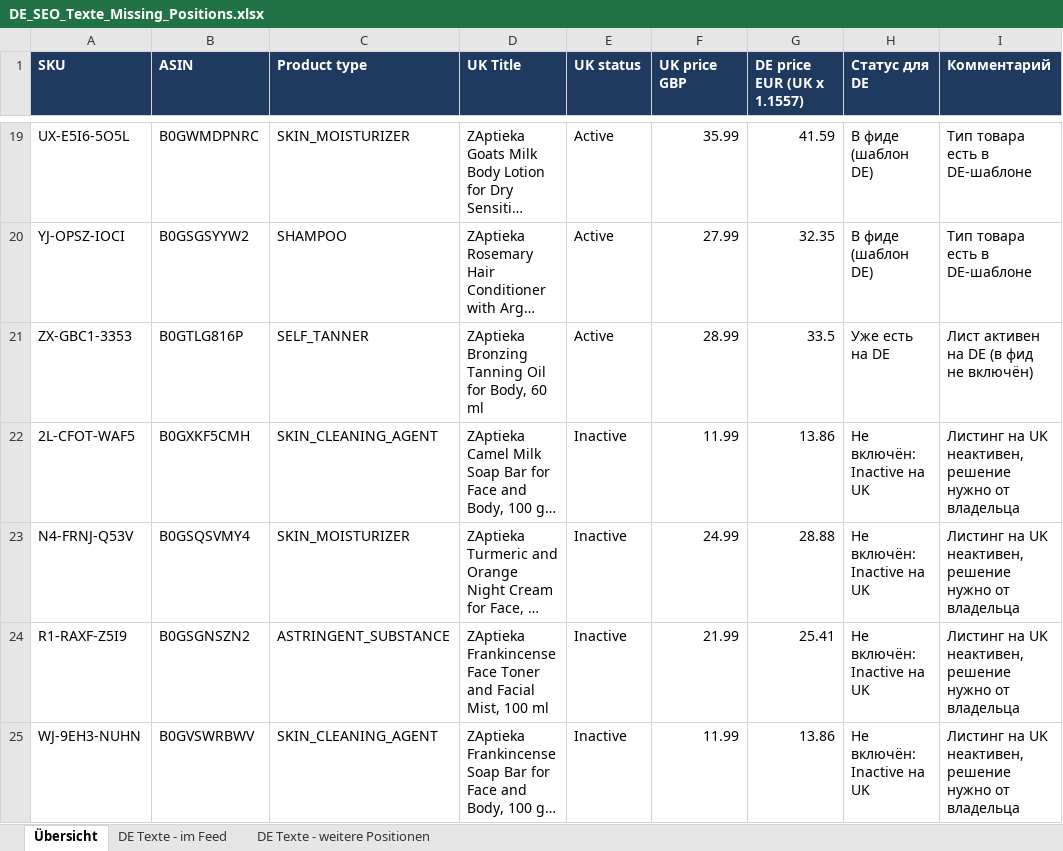
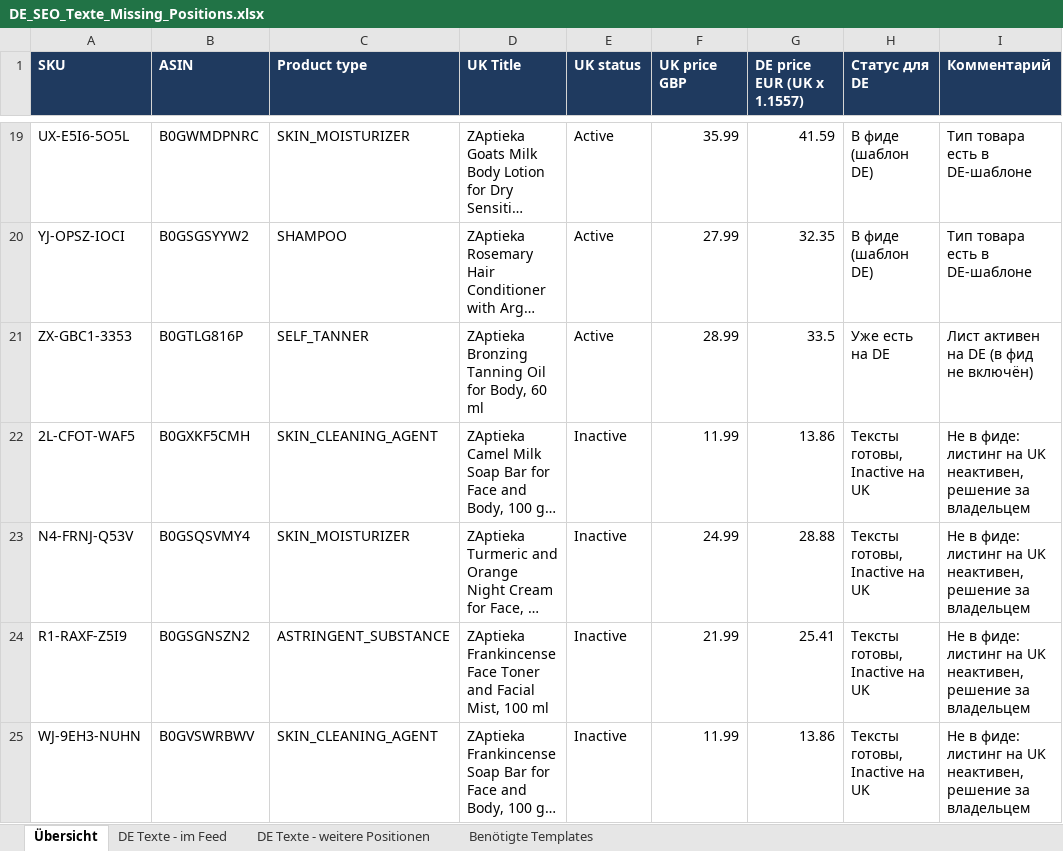
Before and after one commit to business2business17-ui/Zaptieka-Feed-TTH, an Excel workbook: DE_Feed_Missing_Positions/DE_SEO_Texte_Missing_Positions.xlsx, sheet Übersicht, drawn as a sheet; only a part is shown, gaps mark what is left out; long unchanged cells end in …; values as stored, in another font and other column widths than the file's, no borders; the diff names each change by its address in the sheet, - before the commit and + after, or states it on an @@ line.

```diff
--- a/DE_Feed_Missing_Positions/DE_SEO_Texte_Missing_Positions.xlsx (sheet Übersicht)
+++ b/DE_Feed_Missing_Positions/DE_SEO_Texte_Missing_Positions.xlsx (sheet Übersicht)
+sheet tab: Benötigte Templates
-H22:H25 (Статус для DE): Не включён: Inactive на UK
+H22:H25 (Статус для DE): Тексты готовы, Inactive на UK
-I22:I25 (Комментарий): Листинг на UK неактивен, решение нужно от владельца
+I22:I25 (Комментарий): Не в фиде: листинг на UK неактивен, решение за владельцем
```
Also changed, not shown: sheet DE Texte - weitere Positionen, sheet DE Texte - im Feed, 3 other files.
